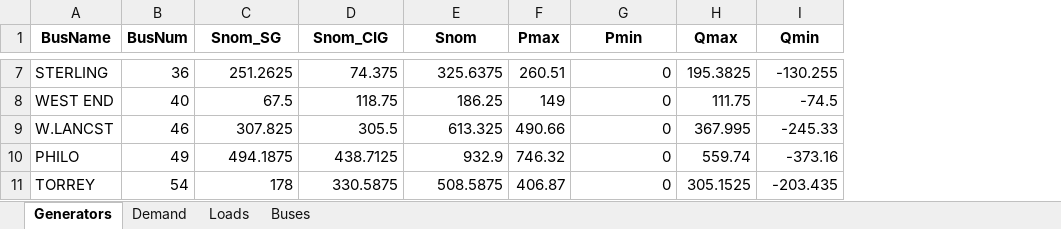
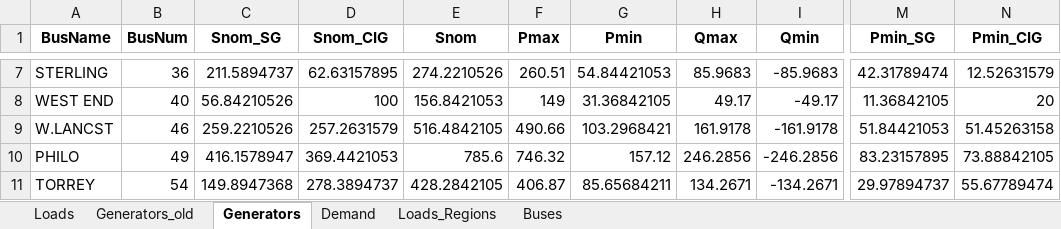
Before and after one commit to iraola/stability_analysis, an Excel workbook: stability_analysis/data/cases/OperationData_IEEE_118.xlsx, sheet Generators, drawn as a sheet; only a part is shown, gaps mark what is left out; values as stored, in another font and other column widths than the file's, no borders; the diff covers the shown part only; the diff names each change by its address in the sheet, - before the commit and + after, or states it on an @@ line.

```diff
--- a/stability_analysis/data/cases/OperationData_IEEE_118.xlsx (sheet Generators)
+++ b/stability_analysis/data/cases/OperationData_IEEE_118.xlsx (sheet Generators)
+sheet tab: Generators_old
+sheet tab: Loads_Regions
@@ sheet tab order changed: Loads | Generators_old | Generators | Demand | Loads_Regions | Buses @@
+column M (Pmin_SG), rows 7-11: 42.31789474 | 11.36842105 | 51.84421053 | 83.23157895 | 29.97894737
+column N (Pmin_CIG), rows 7-11: 12.52631579 | 20 | 51.45263158 | 73.88842105 | 55.67789474
-C7 (Snom_SG): 251.2625
+C7 (Snom_SG): 211.5894737
-D7 (Snom_CIG): 74.375
+D7 (Snom_CIG): 62.63157895
-E7 (Snom): 325.6375
+E7 (Snom): 274.2210526
-G7 (Pmin): 0
+G7 (Pmin): 54.84421053
-H7 (Qmax): 195.3825
+H7 (Qmax): 85.9683
-I7 (Qmin): -130.255
+I7 (Qmin): -85.9683
-C8 (Snom_SG): 67.5
+C8 (Snom_SG): 56.84210526
-D8 (Snom_CIG): 118.75
+D8 (Snom_CIG): 100
-E8 (Snom): 186.25
+E8 (Snom): 156.8421053
-G8 (Pmin): 0
+G8 (Pmin): 31.36842105
-H8 (Qmax): 111.75
+H8 (Qmax): 49.17
-I8 (Qmin): -74.5
+I8 (Qmin): -49.17
-C9 (Snom_SG): 307.825
+C9 (Snom_SG): 259.2210526
-D9 (Snom_CIG): 305.5
+D9 (Snom_CIG): 257.2631579
-E9 (Snom): 613.325
+E9 (Snom): 516.4842105
-G9 (Pmin): 0
+G9 (Pmin): 103.2968421
-H9 (Qmax): 367.995
+H9 (Qmax): 161.9178
-I9 (Qmin): -245.33
+I9 (Qmin): -161.9178
-C10 (Snom_SG): 494.1875
+C10 (Snom_SG): 416.1578947
-D10 (Snom_CIG): 438.7125
+D10 (Snom_CIG): 369.4421053
-E10 (Snom): 932.9
+E10 (Snom): 785.6
-G10 (Pmin): 0
+G10 (Pmin): 157.12
-H10 (Qmax): 559.74
+H10 (Qmax): 246.2856
-I10 (Qmin): -373.16
+I10 (Qmin): -246.2856
-C11 (Snom_SG): 178
+C11 (Snom_SG): 149.8947368
-D11 (Snom_CIG): 330.5875
+D11 (Snom_CIG): 278.3894737
-E11 (Snom): 508.5875
+E11 (Snom): 428.2842105
-G11 (Pmin): 0
+G11 (Pmin): 85.65684211
-H11 (Qmax): 305.1525
+H11 (Qmax): 134.2671
-I11 (Qmin): -203.435
+I11 (Qmin): -134.2671
```
Also changed, not shown: 136 edited cells and cell formats elsewhere in this sheet, sheet Loads, formulas that keep their value, stability_analysis/data/cases/OperationData_IEEE_9.xlsx, 14 other files.
